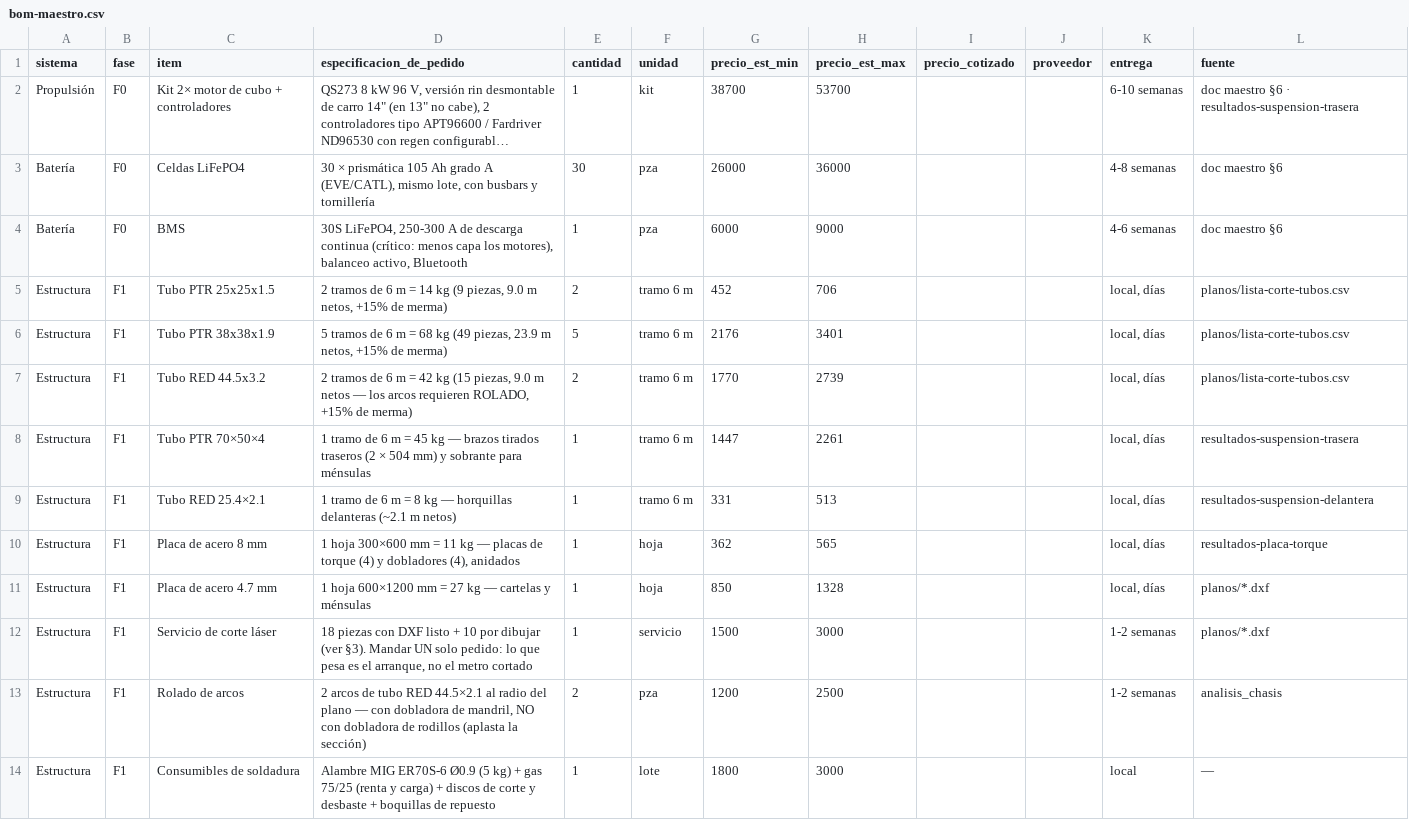
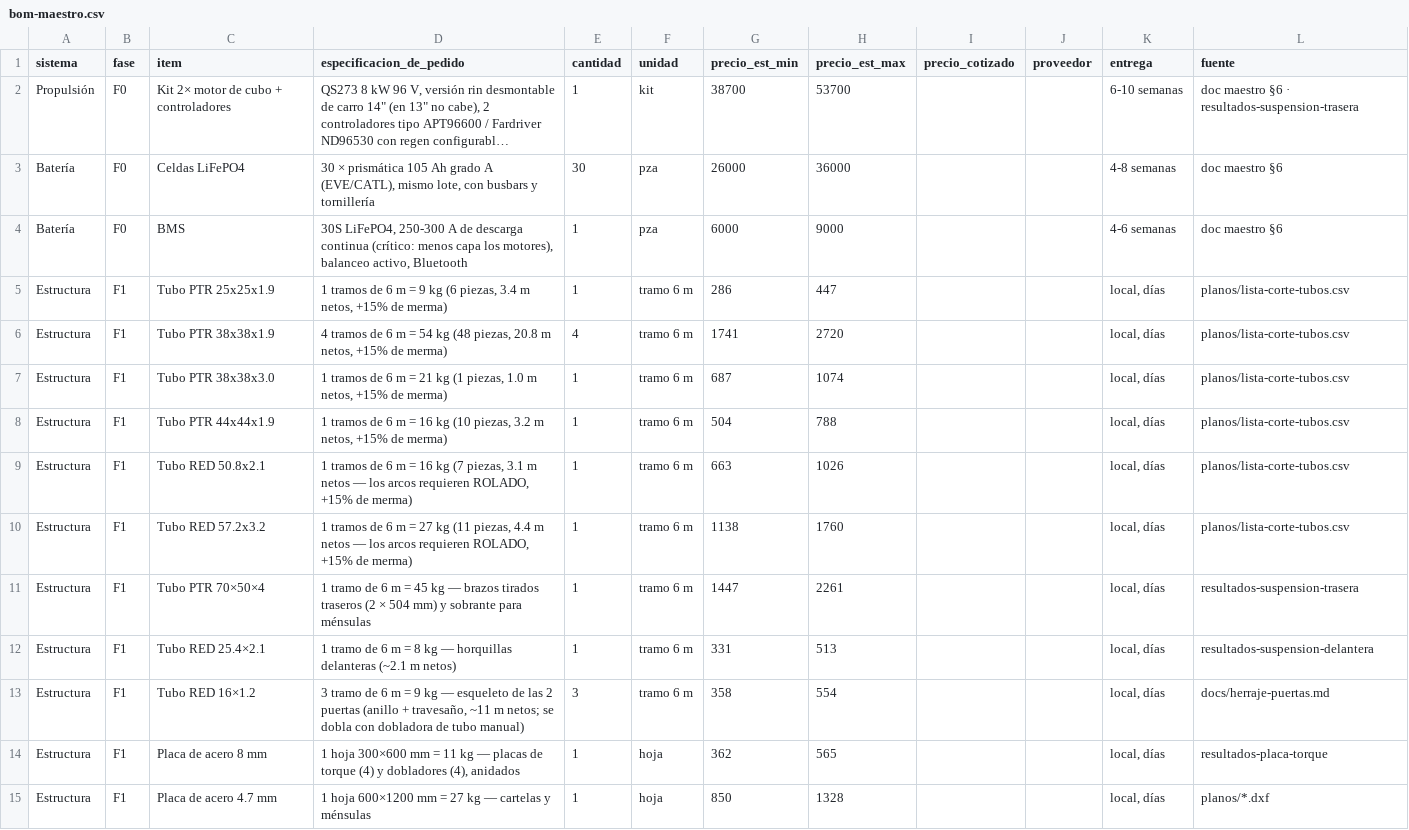
Before and after one commit to rimopu10/carro, a CSV file: docs/bom-maestro.csv, drawn as a sheet; only a part is shown; the shorter side is filled out with more unchanged rows; long unchanged cells end in …; the diff covers the shown part only.

```diff
--- a/docs/bom-maestro.csv
+++ b/docs/bom-maestro.csv
@@ -4,7 +4,11 @@ Batería,F0,Celdas LiFePO4,"30 × prismática 105 Ah grado A (EVE/CATL), mismo l
 Batería,F0,BMS,"30S LiFePO4, 250-300 A de descarga continua (crítico: menos capa los motores), balanceo activo, Bluetooth",1,pza,6000,9000,,,4-6 semanas,doc maestro §6
-Estructura,F1,Tubo PTR 25x25x1.5,"2 tramos de 6 m = 14 kg (9 piezas, 9.0 m netos, +15% de merma)",2,tramo 6 m,452,706,,,"local, días",planos/lista-corte-tubos.csv
-Estructura,F1,Tubo PTR 38x38x1.9,"5 tramos de 6 m = 68 kg (49 piezas, 23.9 m netos, +15% de merma)",5,tramo 6 m,2176,3401,,,"local, días",planos/lista-corte-tubos.csv
-Estructura,F1,Tubo RED 44.5x3.2,"2 tramos de 6 m = 42 kg (15 piezas, 9.0 m netos — los arcos requieren ROLADO, +15% de merma)",2,tramo 6 m,1770,2739,,,"local, días",planos/lista-corte-tubos.csv
+Estructura,F1,Tubo PTR 25x25x1.9,"1 tramos de 6 m = 9 kg (6 piezas, 3.4 m netos, +15% de merma)",1,tramo 6 m,286,447,,,"local, días",planos/lista-corte-tubos.csv
+Estructura,F1,Tubo PTR 38x38x1.9,"4 tramos de 6 m = 54 kg (48 piezas, 20.8 m netos, +15% de merma)",4,tramo 6 m,1741,2720,,,"local, días",planos/lista-corte-tubos.csv
+Estructura,F1,Tubo PTR 38x38x3.0,"1 tramos de 6 m = 21 kg (1 piezas, 1.0 m netos, +15% de merma)",1,tramo 6 m,687,1074,,,"local, días",planos/lista-corte-tubos.csv
+Estructura,F1,Tubo PTR 44x44x1.9,"1 tramos de 6 m = 16 kg (10 piezas, 3.2 m netos, +15% de merma)",1,tramo 6 m,504,788,,,"local, días",planos/lista-corte-tubos.csv
+Estructura,F1,Tubo RED 50.8x2.1,"1 tramos de 6 m = 16 kg (7 piezas, 3.1 m netos — los arcos requieren ROLADO, +15% de merma)",1,tramo 6 m,663,1026,,,"local, días",planos/lista-corte-tubos.csv
+Estructura,F1,Tubo RED 57.2x3.2,"1 tramos de 6 m = 27 kg (11 piezas, 4.4 m netos — los arcos requieren ROLADO, +15% de merma)",1,tramo 6 m,1138,1760,,,"local, días",planos/lista-corte-tubos.csv
 Estructura,F1,Tubo PTR 70×50×4,1 tramo de 6 m = 45 kg — brazos tirados traseros (2 × 504 mm) y sobrante para ménsulas,1,tramo 6 m,1447,2261,,,"local, días",resultados-suspension-trasera
 Estructura,F1,Tubo RED 25.4×2.1,1 tramo de 6 m = 8 kg — horquillas delanteras (~2.1 m netos),1,tramo 6 m,331,513,,,"local, días",resultados-suspension-delantera
+Estructura,F1,Tubo RED 16×1.2,"3 tramo de 6 m = 9 kg — esqueleto de las 2 puertas (anillo + travesaño, ~11 m netos; se dobla con dobladora de tubo manual)",3,tramo 6 m,358,554,,,"local, días",docs/herraje-puertas.md
 Estructura,F1,Placa de acero 8 mm,"1 hoja 300×600 mm = 11 kg — placas de torque (4) y dobladores (4), anidados",1,hoja,362,565,,,"local, días",resultados-placa-torque
```
Also changed, not shown: 8 added rows elsewhere in this file, planos/lista-corte-tubos.csv, 9 other files.
